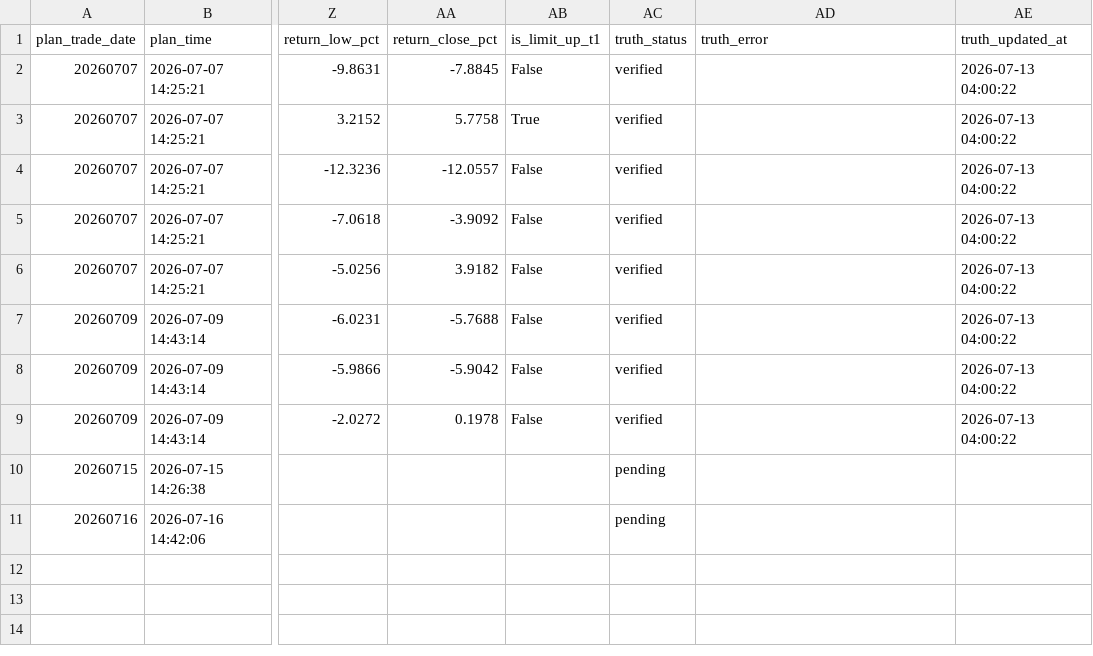
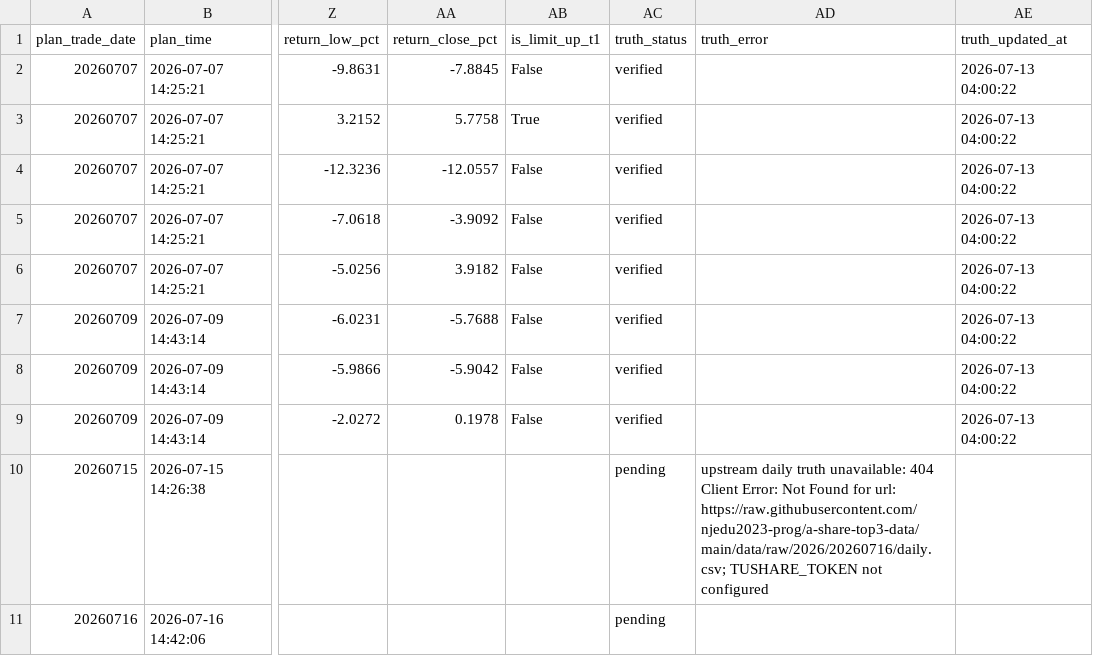
Before and after one commit to njedu2023-prog/WP, a CSV file: outputs/csv/wp_buy_plan_validation.csv, drawn as a sheet; only a part is shown, gaps mark what is left out; the diff names each change by its address in the sheet, - before the commit and + after, or states it on an @@ line.

```diff
--- a/outputs/csv/wp_buy_plan_validation.csv
+++ b/outputs/csv/wp_buy_plan_validation.csv
-AD10 (truth_error): (empty)
+AD10 (truth_error): upstream daily truth unavailable: 404 Client Error: Not Found for url: https://raw.githubusercontent.com/njedu2023-prog/a-share-top3-data/main/data/raw/2026/20260716/daily.csv; TUSHARE_TOKEN not configured
```
Also changed, not shown: 5 other files.
